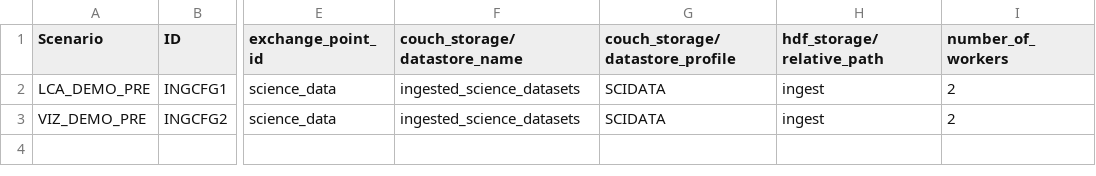
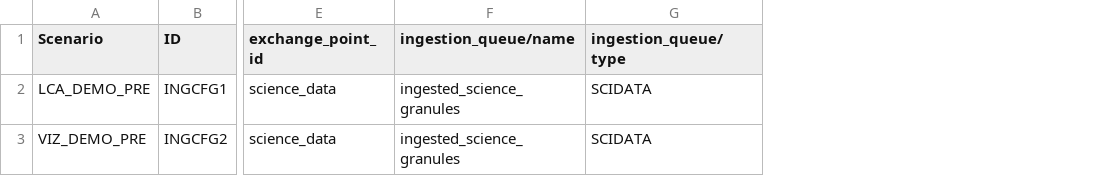
Before and after one commit to ooici/ion-definitions, a CSV file: res/preload/lca_demo/IngestionConfiguration.csv, drawn as a sheet; only a part is shown, gaps mark what is left out; removed rows and columns are numbered as before the commit, all else as after; the diff names each change by its address in the sheet, - before the commit and + after, or states it on an @@ line.

```diff
--- a/res/preload/lca_demo/IngestionConfiguration.csv
+++ b/res/preload/lca_demo/IngestionConfiguration.csv
-column F (couch_storage/datastore_name), rows 2-3: ingested_science_datasets | ingested_science_datasets
+column F (ingestion_queue/name), rows 2-3: ingested_science_granules | ingested_science_granules
-column H (hdf_storage/relative_path), rows 2-3: ingest | ingest
-column I (number_of_workers), rows 2-3: 2 | 2
-G1: couch_storage/datastore_profile
+G1: ingestion_queue/type
```
Also changed, not shown: 4 other files.
